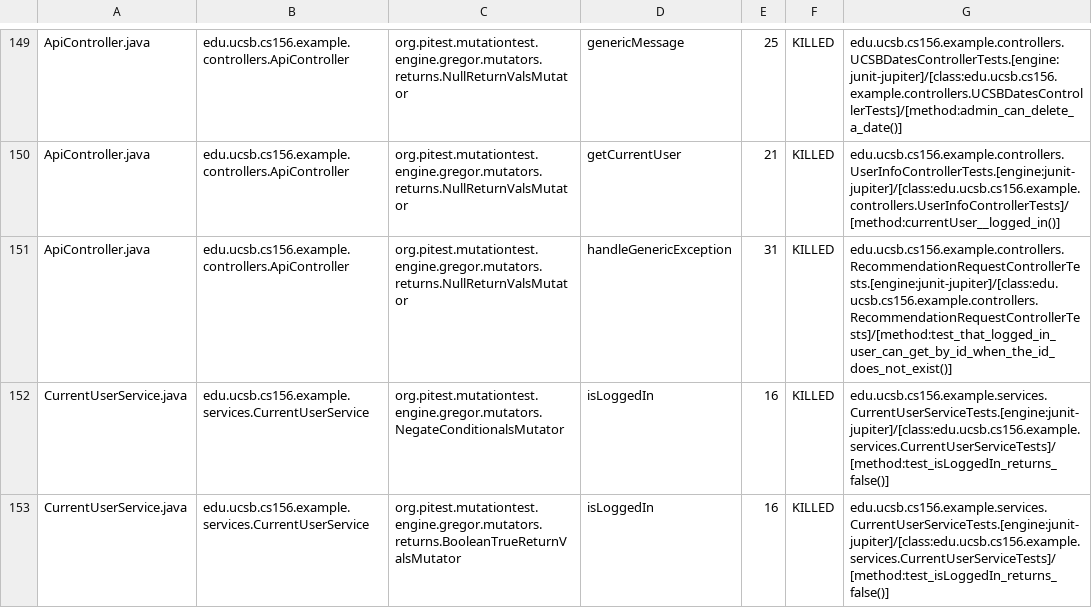
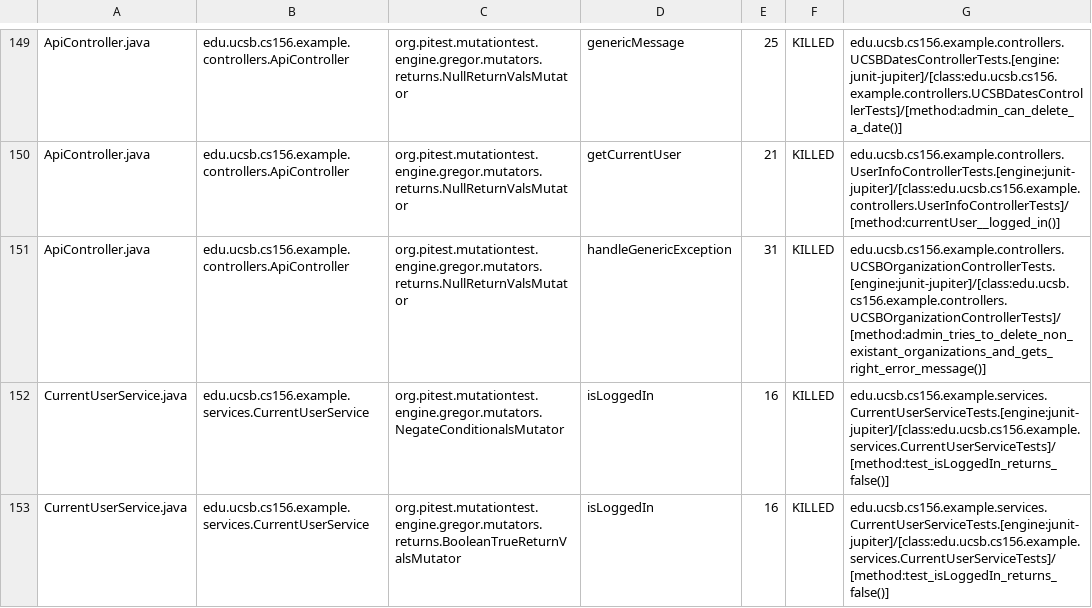
Before and after one commit to ucsb-cs156-s24/team02-s24-4pm-6, a CSV file: pitest/mutations.csv, drawn as a sheet; only a part is shown, gaps mark what is left out.

Commit message:
Deploying to gh-pages from @ ucsb-cs156-s24/team02-s24-4pm-6@9e7aa4522ecac46094b2730bece55ab8f8b28496 🚀

```diff
--- a/pitest/mutations.csv
+++ b/pitest/mutations.csv
@@ -150,3 +150,3 @@ ApiController.java,edu.ucsb.cs156.example.controllers.ApiController,org.pitest.m
 ApiController.java,edu.ucsb.cs156.example.controllers.ApiController,org.pitest.mutationtest.engine.gregor.mutators.returns.NullReturnValsMutator,getCurrentUser,21,KILLED,edu.ucsb.cs156.example.controllers.UserInfoControllerTests.[engine:junit-jupiter]/[class:edu.ucsb.cs156.example.controllers.UserInfoControllerTests]/[method:currentUser__logged_in()]
-ApiController.java,edu.ucsb.cs156.example.controllers.ApiController,org.pitest.mutationtest.engine.gregor.mutators.returns.NullReturnValsMutator,handleGenericException,31,KILLED,edu.ucsb.cs156.example.controllers.RecommendationRequestControllerTests.[engine:junit-jupiter]/[class:edu.ucsb.cs156.example.controllers.RecommendationRequestControllerTests]/[method:test_that_logged_in_user_can_get_by_id_when_the_id_does_not_exist()]
+ApiController.java,edu.ucsb.cs156.example.controllers.ApiController,org.pitest.mutationtest.engine.gregor.mutators.returns.NullReturnValsMutator,handleGenericException,31,KILLED,edu.ucsb.cs156.example.controllers.UCSBOrganizationControllerTests.[engine:junit-jupiter]/[class:edu.ucsb.cs156.example.controllers.UCSBOrganizationControllerTests]/[method:admin_tries_to_delete_non_existant_organizations_and_gets_right_error_message()]
 CurrentUserService.java,edu.ucsb.cs156.example.services.CurrentUserService,org.pitest.mutationtest.engine.gregor.mutators.NegateConditionalsMutator,isLoggedIn,16,KILLED,edu.ucsb.cs156.example.services.CurrentUserServiceTests.[engine:junit-jupiter]/[class:edu.ucsb.cs156.example.services.CurrentUserServiceTests]/[method:test_isLoggedIn_returns_false()]
```
Also changed, not shown: 17 other files.
